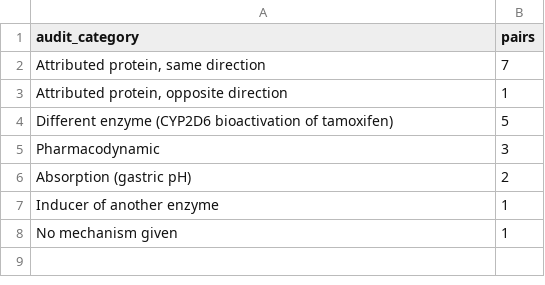
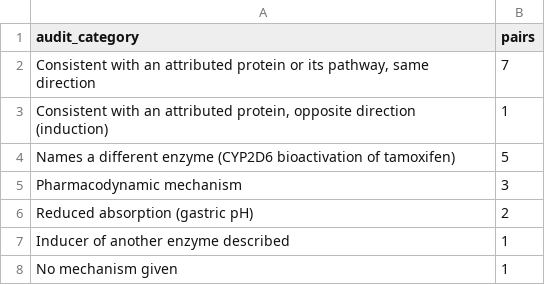
Before and after one commit to adeebnoor/ddi-mechanism-severity, a CSV file: results/attribution_audit_summary.csv, drawn as a sheet.

```diff
--- a/results/attribution_audit_summary.csv
+++ b/results/attribution_audit_summary.csv
@@ -1,8 +1,8 @@
 audit_category,pairs
-"Attributed protein, same direction",7
-"Attributed protein, opposite direction",1
-Different enzyme (CYP2D6 bioactivation of tamoxifen),5
-Pharmacodynamic,3
-Absorption (gastric pH),2
-Inducer of another enzyme,1
+"Consistent with an attributed protein or its pathway, same direction",7
+"Consistent with an attributed protein, opposite direction (induction)",1
+Names a different enzyme (CYP2D6 bioactivation of tamoxifen),5
+Pharmacodynamic mechanism,3
+Reduced absorption (gastric pH),2
+Inducer of another enzyme described,1
 No mechanism given,1
```
Also changed, not shown: results/protein_level_results.csv.
